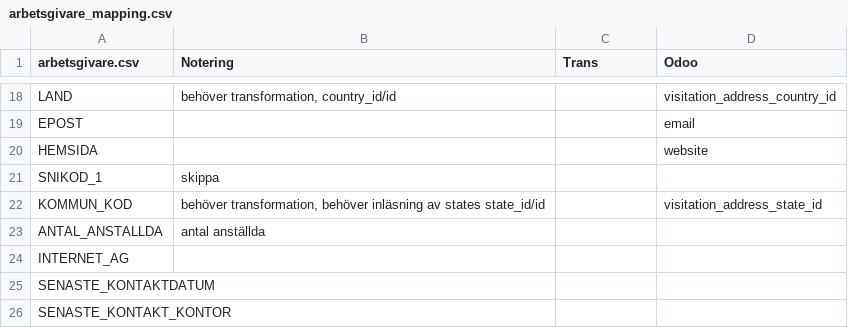
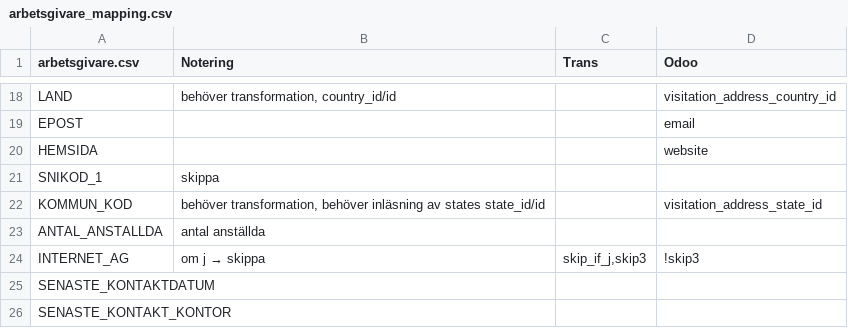
Before and after one commit to vertelab/odoo-af, a CSV file: af_data_ais-f_loader/data/arbetsgivare_mapping.csv, drawn as a sheet; only a part is shown, gaps mark what is left out.

Commit message:
af_data_ais-f_loader AFC-289: temporary fix, no longer loading state_id for child objects

```diff
--- a/af_data_ais-f_loader/data/arbetsgivare_mapping.csv
+++ b/af_data_ais-f_loader/data/arbetsgivare_mapping.csv
@@ -23,3 +23,3 @@
 "ANTAL_ANSTALLDA","antal anställda",,
-"INTERNET_AG",,,
+"INTERNET_AG","om j → skippa","skip_if_j,skip3","!skip3"
 "SENASTE_KONTAKTDATUM",,,
```
Also changed, not shown: 1 other file.
